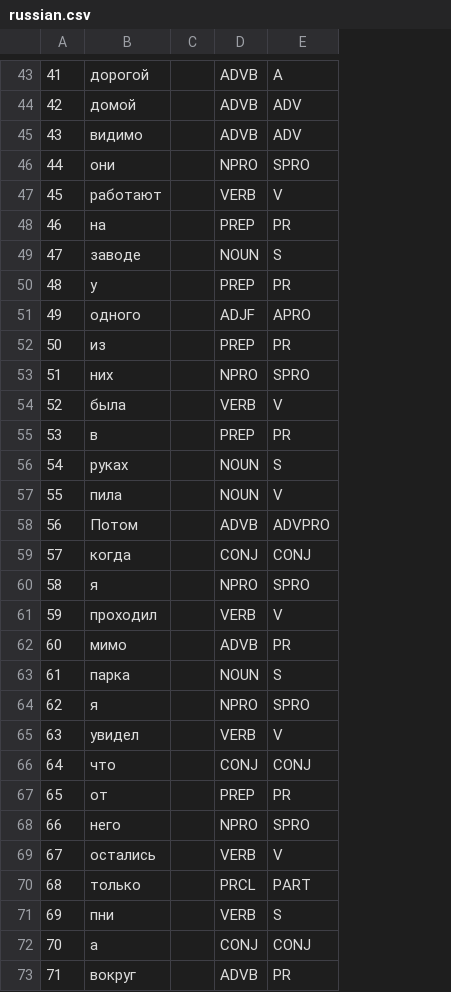
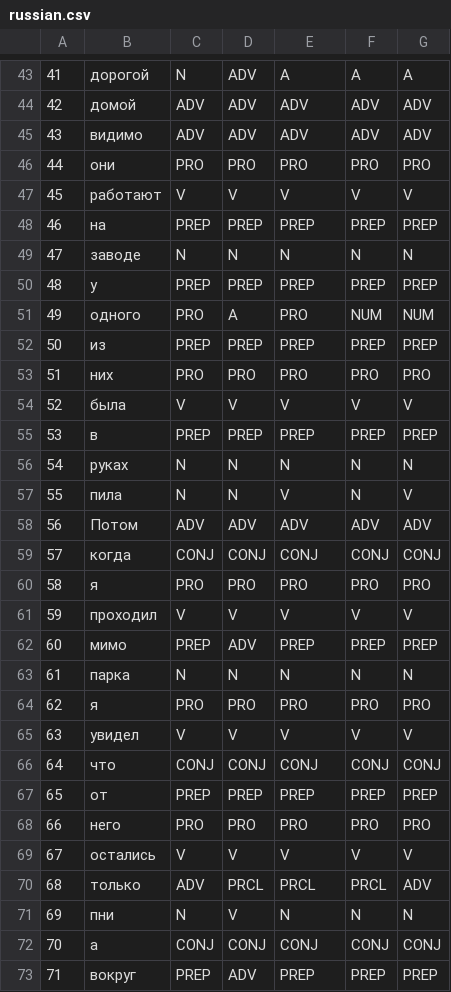
Before and after one commit to BunnyNoBugs/HSE-NLP, a CSV file: homework/hw_2/russian.csv, drawn as a sheet; only a part is shown, gaps mark what is left out; removed rows and columns are numbered as before the commit, all else as after; the diff covers the shown part only; the diff names each change by its address in the sheet, - before the commit and + after, or states it on an @@ line.

```diff
--- a/homework/hw_2/russian.csv
+++ b/homework/hw_2/russian.csv
-column C, empty
-column D, rows 43-73: ADVB | ADVB | ADVB | NPRO | VERB | PREP | NOUN | PREP | ADJF | PREP | NPRO | VERB | PREP | NOUN | NOUN | ADVB | CONJ | NPRO | VERB | ADVB | NOUN | NPRO | VERB | CONJ | PREP | NPRO | VERB | PRCL | VERB | CONJ | ADVB
+column C, rows 43-73: N | ADV | ADV | PRO | V | PREP | N | PREP | PRO | PREP | PRO | V | PREP | N | N | ADV | CONJ | PRO | V | PREP | N | PRO | V | CONJ | PREP | PRO | V | ADV | N | CONJ | PREP
+column D, rows 43-73: ADV | ADV | ADV | PRO | V | PREP | N | PREP | A | PREP | PRO | V | PREP | N | N | ADV | CONJ | PRO | V | ADV | N | PRO | V | CONJ | PREP | PRO | V | PRCL | V | CONJ | ADV
+column F, rows 43-73: A | ADV | ADV | PRO | V | PREP | N | PREP | NUM | PREP | PRO | V | PREP | N | N | ADV | CONJ | PRO | V | PREP | N | PRO | V | CONJ | PREP | PRO | V | PRCL | N | CONJ | PREP
+column G, rows 43-73: A | ADV | ADV | PRO | V | PREP | N | PREP | NUM | PREP | PRO | V | PREP | N | V | ADV | CONJ | PRO | V | PREP | N | PRO | V | CONJ | PREP | PRO | V | ADV | N | CONJ | PREP
-E46: SPRO
+E46: PRO
-E48: PR
+E48: PREP
-E49: S
+E49: N
-E50: PR
+E50: PREP
-E51: APRO
+E51: PRO
-E52: PR
+E52: PREP
-E53: SPRO
+E53: PRO
-E55: PR
+E55: PREP
-E56: S
+E56: N
-E58: ADVPRO
+E58: ADV
-E60: SPRO
+E60: PRO
-E62: PR
+E62: PREP
-E63: S
+E63: N
-E64: SPRO
+E64: PRO
-E67: PR
+E67: PREP
-E68: SPRO
+E68: PRO
-E70: PART
+E70: PRCL
-E71: S
+E71: N
-E73: PR
+E73: PREP
```
Also changed, not shown: 44 edited cells elsewhere in this file, homework/hw_2/english.csv, 1 other file.
